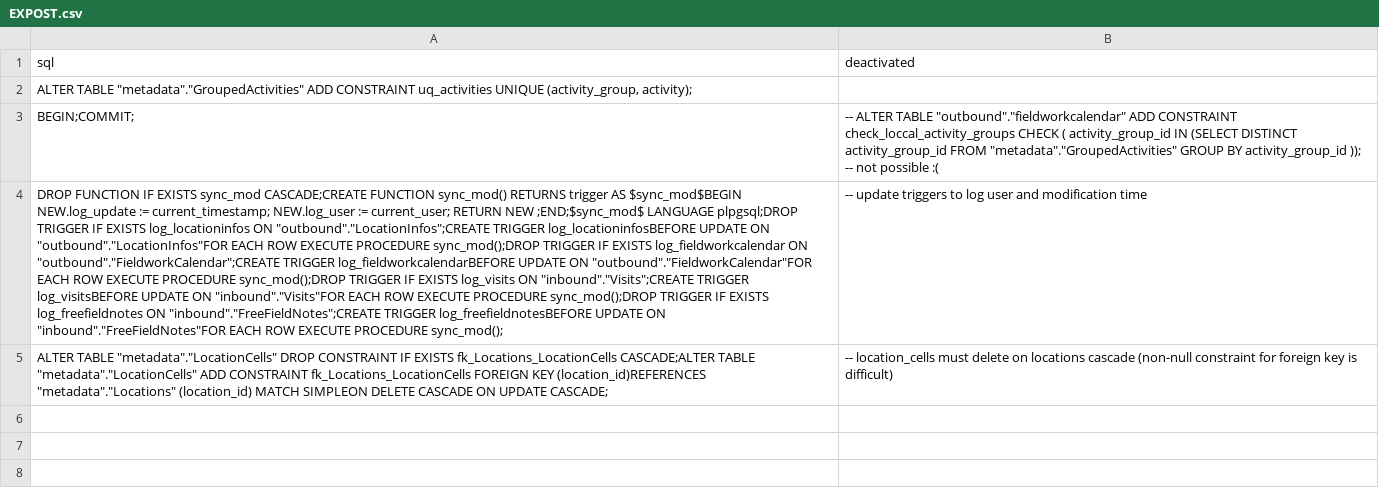
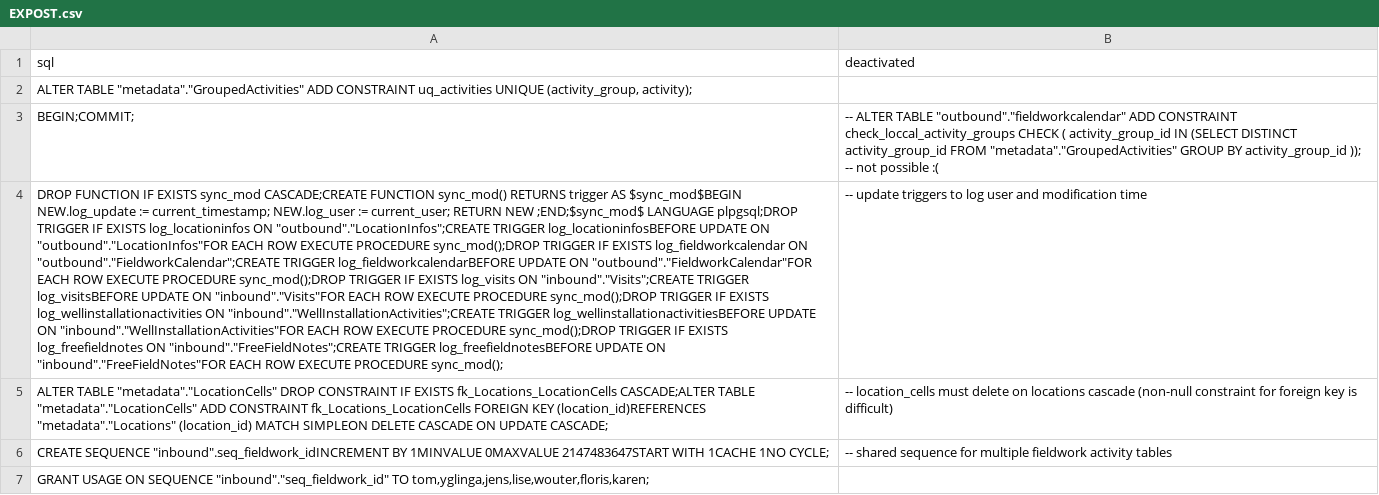
Before and after one commit to inbo/n2khab-mne-monitoring, a CSV file: 900_database_organization/mnmgwdb_db_structure/EXPOST.csv, drawn as a sheet; only a part is shown; the diff covers the shown part only; the diff names each change by its address in the sheet, - before the commit and + after, or states it on an @@ line.

```diff
--- a/900_database_organization/mnmgwdb_db_structure/EXPOST.csv
+++ b/900_database_organization/mnmgwdb_db_structure/EXPOST.csv
-A4 (sql): …IF EXISTS log_freefieldnotes ON…
+A4 (sql): …IF EXISTS log_wellinstallationactivities ON "inbound"."WellInstallationActivities";CREATE TRIGGER log_wellinstallationactivitiesBEFORE UPDATE ON "inbound"."WellInstallationActivities"FOR EACH ROW EXECUTE PROCEDURE sync_mod();DROP TRIGGER IF EXISTS log_freefieldnotes ON…
+row 6: CREATE SEQUENCE "inbound".seq_fieldwork_idINCREMENT BY 1MINVALUE 0MAXVALUE 2147483647START WITH 1CACHE 1NO CYCLE; | -- shared sequence for multiple fieldwork activity tables
+row 7: GRANT USAGE ON SEQUENCE "inbound"."seq_fieldwork_id" TO tom,yglinga,jens,lise,wouter,floris,karen;
```
Also changed, not shown: 3 added rows elsewhere in this file, 900_database_organization/mnmgwdb_db_structure/FieldworkCalendar.csv, 900_database_organization/mnmgwdb_db_structure/LocationInfos.csv, 17 other files.
